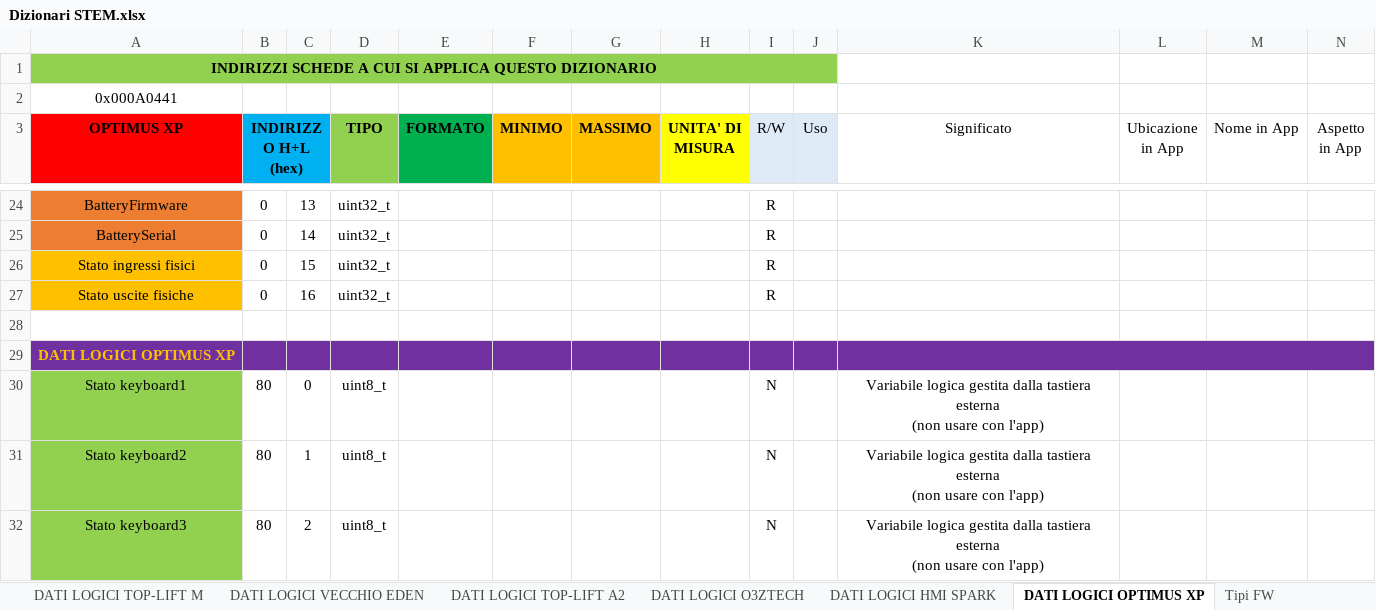
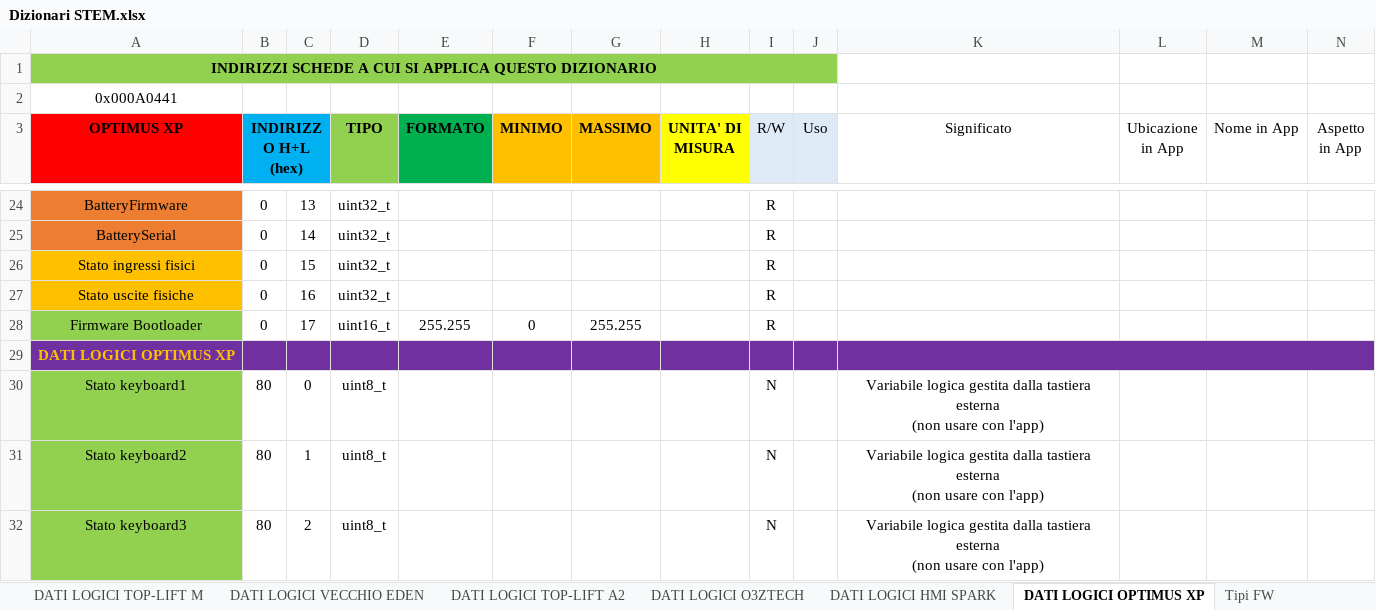
Before and after one commit to luca-veronelli-stem/stem-device-manager, an Excel workbook: Resources/Dizionari STEM.xlsx, sheet DATI LOGICI OPTIMUS XP, drawn as a sheet; only a part is shown, gaps mark what is left out; values as stored, in another font and other column widths than the file's, no borders; rows hold the shown columns only; the diff names each change by its address in the sheet, - before the commit and + after, or states it on an @@ line.

Commit message:
Attivazione di tutti i parametri. Necessita di firmware versione 1.21

```diff
--- a/Resources/Dizionari STEM.xlsx (sheet DATI LOGICI OPTIMUS XP)
+++ b/Resources/Dizionari STEM.xlsx (sheet DATI LOGICI OPTIMUS XP)
-row 28: (empty)
+row 28: Firmware Bootloader | 0 | 17 | uint16_t | 255.255 | 0 | 255.255 |  | R
-A28 fill: none
+A28 fill: #92D050
```
Also changed, not shown: sheet DATI LOGICI TOP-LIFT A2, sheet DATI LOGICI SHERPA SLIM, 1 other file.
